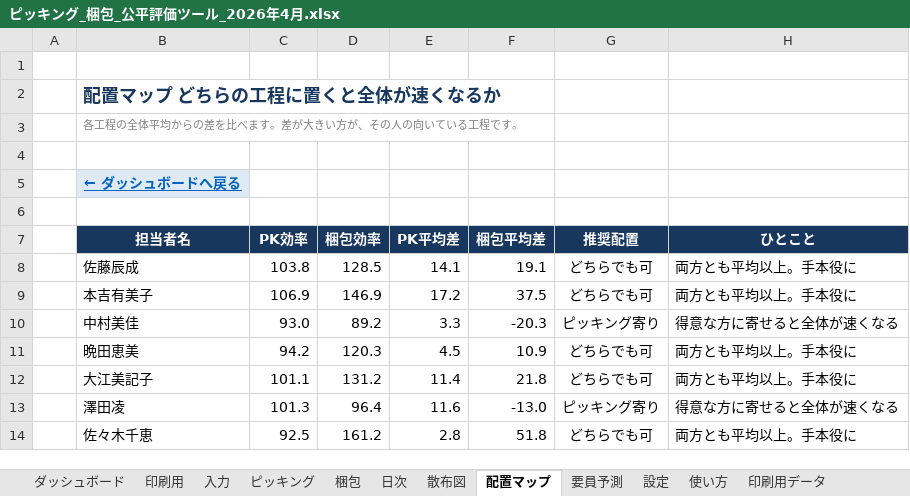
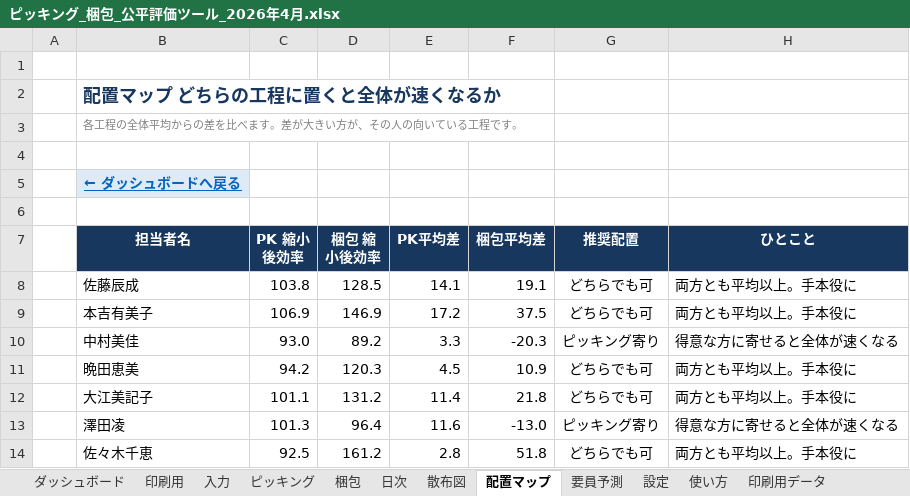
Before and after one commit to ajmmwttp/1, an Excel workbook: ピッキング_梱包_公平評価ツール_2026年4月.xlsx, sheet 配置マップ, drawn as a sheet; only a part is shown; values as stored, in another font and other column widths than the file's, no borders; conditional formats not drawn; the diff names each change by its address in the sheet, - before the commit and + after, or states it on an @@ line.

```diff
--- a/ピッキング_梱包_公平評価ツール_2026年4月.xlsx (sheet 配置マップ)
+++ b/ピッキング_梱包_公平評価ツール_2026年4月.xlsx (sheet 配置マップ)
-C7: PK効率
+C7: PK 縮小後効率
-D7: 梱包効率
+D7: 梱包 縮小後効率
```
Also changed, not shown: sheet 散布図, sheet ダッシュボード, sheet 要員予測, sheet 入力, sheet 設定, sheet 印刷用, formulas that keep their value, charts or pictures, 1 other file.
